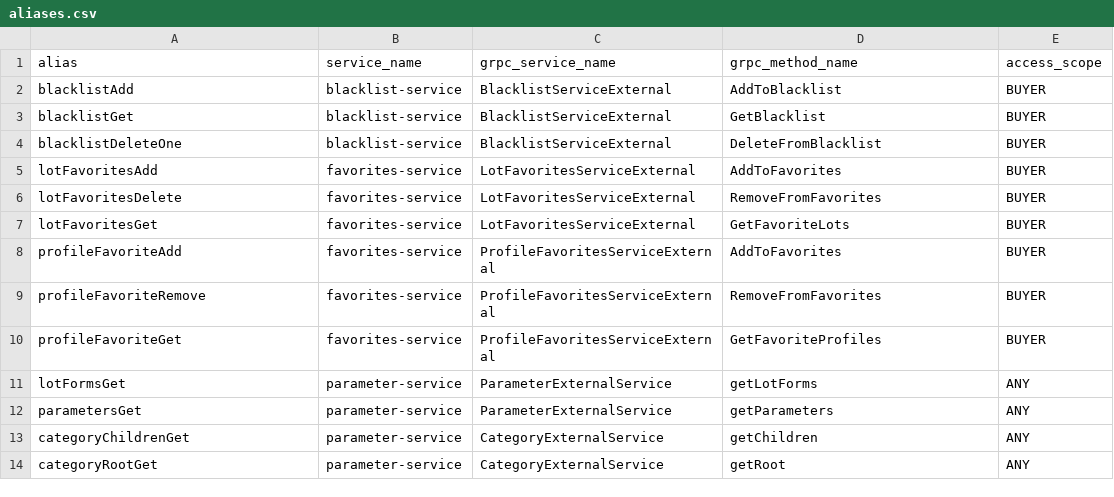
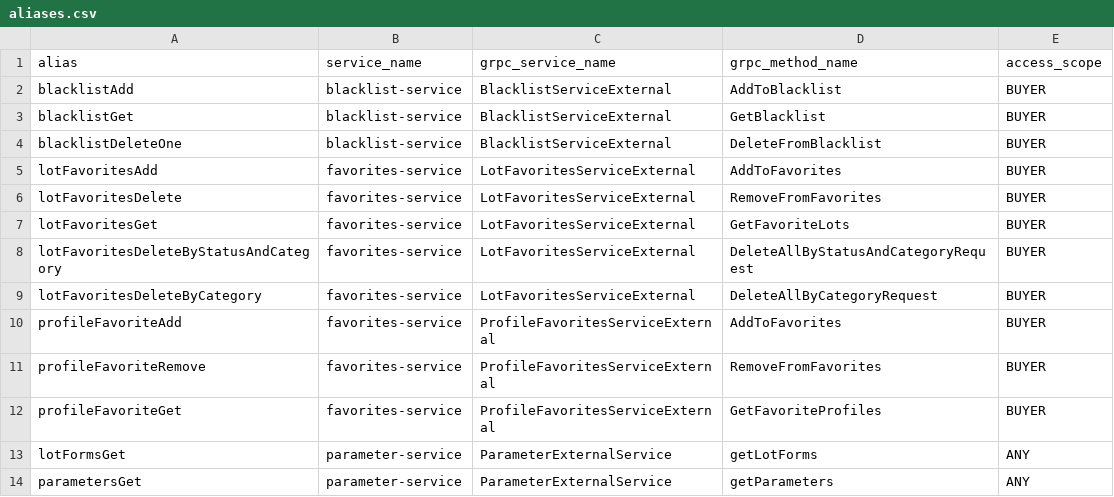
Before and after one commit to ZveronHSE/backend_new, a CSV file: apigateway/src/main/resources/db/data/aliases.csv, drawn as a sheet; only a part is shown; the shorter side is filled out with more unchanged rows; the diff names each change by its address in the sheet, - before the commit and + after, or states it on an @@ line.

Commit message:
Добавил алиасы

```diff
--- a/apigateway/src/main/resources/db/data/aliases.csv
+++ b/apigateway/src/main/resources/db/data/aliases.csv
+row 8: lotFavoritesDeleteByStatusAndCategory | favorites-service | LotFavoritesServiceExternal | DeleteAllByStatusAndCategoryRequest | BUYER
+row 9: lotFavoritesDeleteByCategory | favorites-service | LotFavoritesServiceExternal | DeleteAllByCategoryRequest | BUYER
```
